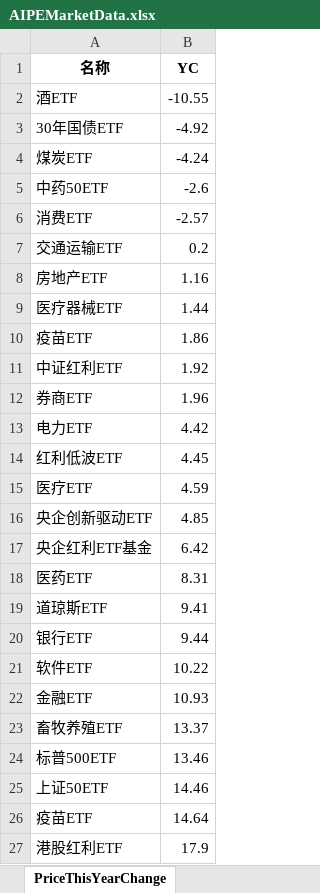
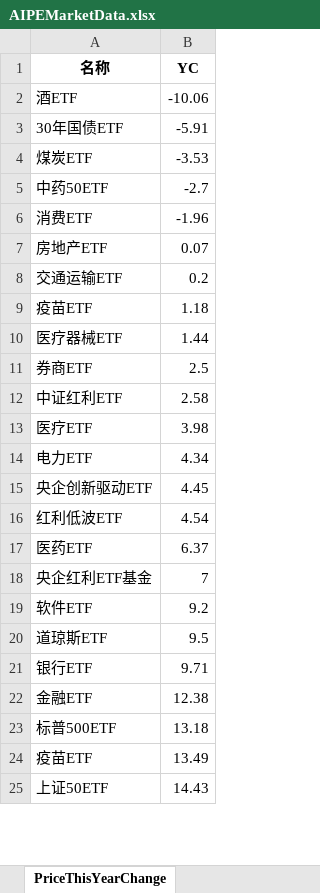
Before and after one commit to digital-era/AIPEMarketDashboard, an Excel workbook: AIPEMarketData.xlsx, sheet PriceThisYearChange, drawn as a sheet; only a part is shown; values as stored, in another font and other column widths than the file's, no borders; removed rows and columns are numbered as before the commit, all else as after; the diff covers the shown part only; the diff names each change by its address in the sheet, - before the commit and + after, or states it on an @@ line.

```diff
--- a/AIPEMarketData.xlsx (sheet PriceThisYearChange)
+++ b/AIPEMarketData.xlsx (sheet PriceThisYearChange)
-B2 (YC): -10.55
+B2 (YC): -10.06
-B3 (YC): -4.92
+B3 (YC): -5.91
-B4 (YC): -4.24
+B4 (YC): -3.53
-B5 (YC): -2.6
+B5 (YC): -2.7
-B6 (YC): -2.57
+B6 (YC): -1.96
+row 7: 房地产ETF | 0.07
-row 8: 房地产ETF | 1.16
+row 9: 疫苗ETF | 1.18
-row 10: 疫苗ETF | 1.86
-row 11: 中证红利ETF | 1.92
-B11 (YC): 1.96
+B11 (YC): 2.5
-row 13: 电力ETF | 4.42
-row 14: 红利低波ETF | 4.45
+row 12: 中证红利ETF | 2.58
-B13 (YC): 4.59
+B13 (YC): 3.98
+row 14: 电力ETF | 4.34
-B15 (YC): 4.85
+B15 (YC): 4.45
-row 17: 央企红利ETF基金 | 6.42
+row 16: 红利低波ETF | 4.54
-B17 (YC): 8.31
+B17 (YC): 6.37
+row 18: 央企红利ETF基金 | 7
+row 19: 软件ETF | 9.2
-B20 (YC): 9.41
+B20 (YC): 9.5
-B21 (YC): 9.44
+B21 (YC): 9.71
-row 21: 软件ETF | 10.22
-B22 (YC): 10.93
+B22 (YC): 12.38
-row 23: 畜牧养殖ETF | 13.37
-B23 (YC): 13.46
+B23 (YC): 13.18
-row 25: 上证50ETF | 14.46
-B24 (YC): 14.64
+B24 (YC): 13.49
-row 27: 港股红利ETF | 17.9
+row 25: 上证50ETF | 14.43
```
Also changed, not shown: 12 added rows, 10 removed rows and 27 edited cells elsewhere in this sheet, sheet DistributeHotIndustry, sheet TopStockIn5DaysMainFund, sheet TopStockInTopPotScore, sheet ShareThisYearChange, sheet ShareChangeFrom2021, sheet PriceChangeFrom2021, 7 more sheets, 1 other file.
